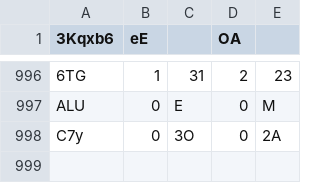
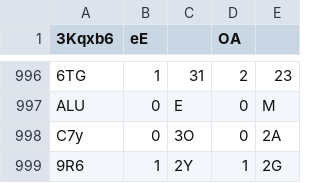
Before and after one commit to Naritulum/tracker, a CSV file: data/member-counts.csv, drawn as a sheet; only a part is shown, gaps mark what is left out.

```diff
--- a/data/member-counts.csv
+++ b/data/member-counts.csv
@@ -998 +998,2 @@ ALU,0,E,0,M
 C7y,0,3O,0,2A
+9R6,1,2Y,1,2G
```
